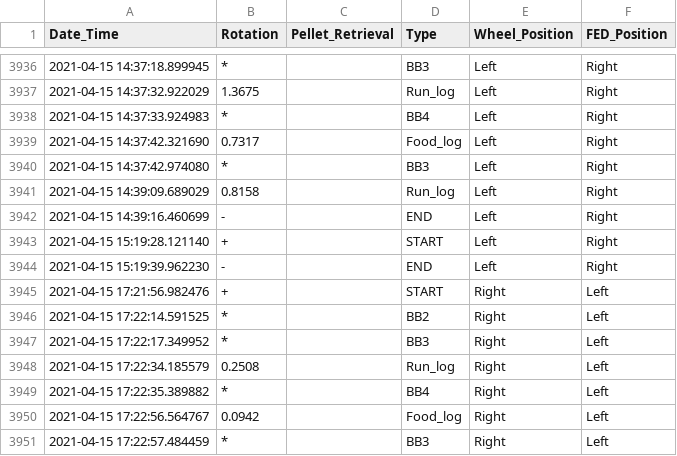
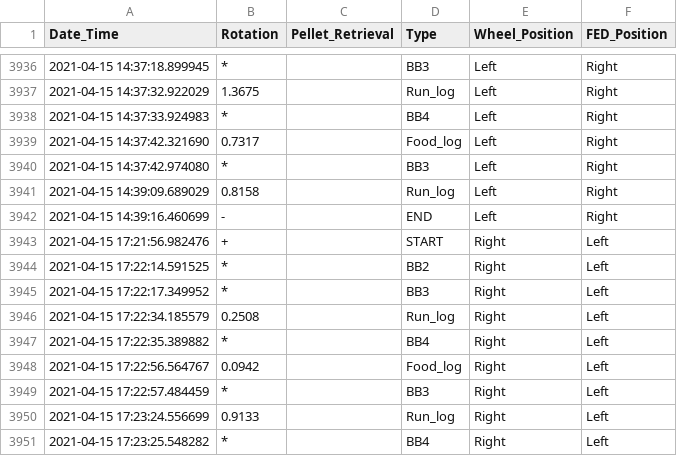
Before and after one commit to Borgesvpm/Amaze, a CSV file: Data visualization/189004_events.csv, drawn as a sheet; only a part is shown, gaps mark what is left out; the shorter side is filled out with more unchanged rows.

```diff
--- a/Data visualization/189004_events.csv
+++ b/Data visualization/189004_events.csv
@@ -3942,4 +3942,2 @@ Date_Time,Rotation,Pellet_Retrieval,Type,Wheel_Position,FED_Position
 2021-04-15 14:39:16.460699,-,,END,Left,Right
-2021-04-15 15:19:28.121140,+,,START,Left,Right
-2021-04-15 15:19:39.962230,-,,END,Left,Right
 2021-04-15 17:21:56.982476,+,,START,Right,Left
```
Also changed, not shown: 16 other files.
